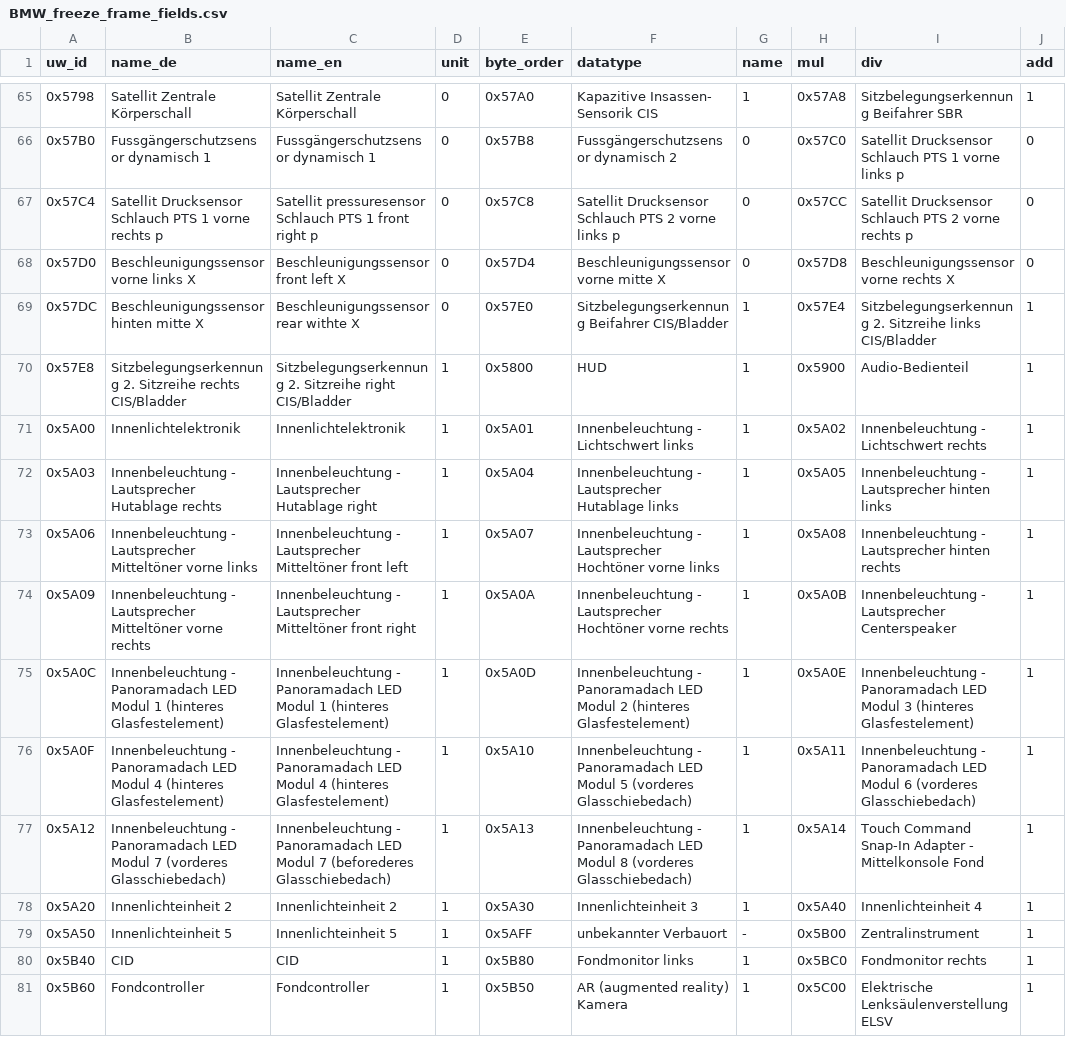
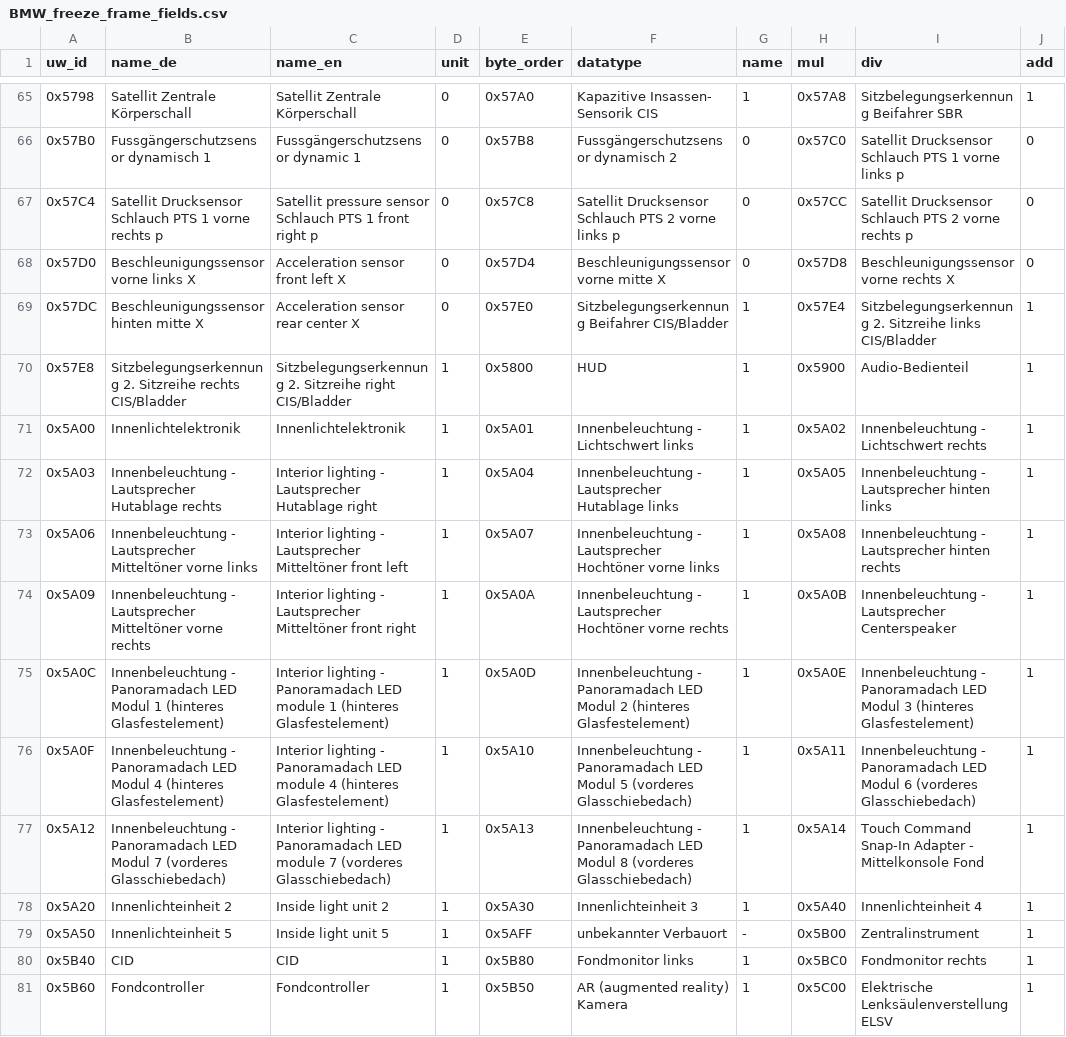
Before and after one commit to strulock/m550-analyzer, a CSV file: src/n63read/data/BMW_freeze_frame_fields.csv, drawn as a sheet; only a part is shown, gaps mark what is left out; the diff covers the shown part only.

```diff
--- a/src/n63read/data/BMW_freeze_frame_fields.csv
+++ b/src/n63read/data/BMW_freeze_frame_fields.csv
@@ -65,16 +65,16 @@
 0x5798,Satellit Zentrale Körperschall,Satellit Zentrale Körperschall,0,0x57A0,Kapazitive Insassen- Sensorik CIS,1,0x57A8,Sitzbelegungserkennung Beifahrer SBR,1
-0x57B0,Fussgängerschutzsensor dynamisch 1,Fussgängerschutzsensor dynamisch 1,0,0x57B8,Fussgängerschutzsensor dynamisch 2,0,0x57C0,Satellit Drucksensor Schlauch PTS 1 vorne links p,0
-0x57C4,Satellit Drucksensor Schlauch PTS 1 vorne rechts p,Satellit pressuresensor Schlauch PTS 1 front right p,0,0x57C8,Satellit Drucksensor Schlauch PTS 2 vorne links p,0,0x57CC,Satellit Drucksensor Schlauch PTS 2 vorne rechts p,0
-0x57D0,Beschleunigungssensor vorne links X,Beschleunigungssensor front left X,0,0x57D4,Beschleunigungssensor vorne mitte X,0,0x57D8,Beschleunigungssensor vorne rechts X,0
-0x57DC,Beschleunigungssensor hinten mitte X,Beschleunigungssensor rear withte X,0,0x57E0,Sitzbelegungserkennung Beifahrer CIS/Bladder,1,0x57E4,Sitzbelegungserkennung 2. Sitzreihe links CIS/Bladder,1
+0x57B0,Fussgängerschutzsensor dynamisch 1,Fussgängerschutzsensor dynamic 1,0,0x57B8,Fussgängerschutzsensor dynamisch 2,0,0x57C0,Satellit Drucksensor Schlauch PTS 1 vorne links p,0
+0x57C4,Satellit Drucksensor Schlauch PTS 1 vorne rechts p,Satellit pressure sensor Schlauch PTS 1 front right p,0,0x57C8,Satellit Drucksensor Schlauch PTS 2 vorne links p,0,0x57CC,Satellit Drucksensor Schlauch PTS 2 vorne rechts p,0
+0x57D0,Beschleunigungssensor vorne links X,Acceleration sensor front left X,0,0x57D4,Beschleunigungssensor vorne mitte X,0,0x57D8,Beschleunigungssensor vorne rechts X,0
+0x57DC,Beschleunigungssensor hinten mitte X,Acceleration sensor rear center X,0,0x57E0,Sitzbelegungserkennung Beifahrer CIS/Bladder,1,0x57E4,Sitzbelegungserkennung 2. Sitzreihe links CIS/Bladder,1
 0x57E8,Sitzbelegungserkennung 2. Sitzreihe rechts CIS/Bladder,Sitzbelegungserkennung 2. Sitzreihe right CIS/Bladder,1,0x5800,HUD,1,0x5900,Audio-Bedienteil,1
 0x5A00,Innenlichtelektronik,Innenlichtelektronik,1,0x5A01,Innenbeleuchtung - Lichtschwert links,1,0x5A02,Innenbeleuchtung - Lichtschwert rechts,1
-0x5A03,Innenbeleuchtung - Lautsprecher Hutablage rechts,Innenbeleuchtung - Lautsprecher Hutablage right,1,0x5A04,Innenbeleuchtung - Lautsprecher Hutablage links,1,0x5A05,Innenbeleuchtung - Lautsprecher hinten links,1
-0x5A06,Innenbeleuchtung - Lautsprecher Mitteltöner vorne links,Innenbeleuchtung - Lautsprecher Mitteltöner front left,1,0x5A07,Innenbeleuchtung - Lautsprecher Hochtöner vorne links,1,0x5A08,Innenbeleuchtung - Lautsprecher hinten rechts,1
-0x5A09,Innenbeleuchtung - Lautsprecher Mitteltöner vorne rechts,Innenbeleuchtung - Lautsprecher Mitteltöner front right,1,0x5A0A,Innenbeleuchtung - Lautsprecher Hochtöner vorne rechts,1,0x5A0B,Innenbeleuchtung - Lautsprecher Centerspeaker,1
-0x5A0C,Innenbeleuchtung - Panoramadach LED Modul 1 (hinteres Glasfestelement),Innenbeleuchtung - Panoramadach LED Modul 1 (hinteres Glasfestelement),1,0x5A0D,Innenbeleuchtung - Panoramadach LED Modul 2 (hinteres Glasfestelement),1,0x5A0E,Innenbeleuchtung - Panoramadach LED Modul 3 (hinteres Glasfestelement),1
-0x5A0F,Innenbeleuchtung - Panoramadach LED Modul 4 (hinteres Glasfestelement),Innenbeleuchtung - Panoramadach LED Modul 4 (hinteres Glasfestelement),1,0x5A10,Innenbeleuchtung - Panoramadach LED Modul 5 (vorderes Glasschiebedach),1,0x5A11,Innenbeleuchtung - Panoramadach LED Modul 6 (vorderes Glasschiebedach),1
-0x5A12,Innenbeleuchtung - Panoramadach LED Modul 7 (vorderes Glasschiebedach),Innenbeleuchtung - Panoramadach LED Modul 7 (beforederes Glasschiebedach),1,0x5A13,Innenbeleuchtung - Panoramadach LED Modul 8 (vorderes Glasschiebedach),1,0x5A14,Touch Command Snap-In Adapter - Mittelkonsole Fond,1
-0x5A20,Innenlichteinheit 2,Innenlichteinheit 2,1,0x5A30,Innenlichteinheit 3,1,0x5A40,Innenlichteinheit 4,1
-0x5A50,Innenlichteinheit 5,Innenlichteinheit 5,1,0x5AFF,unbekannter Verbauort,-,0x5B00,Zentralinstrument,1
+0x5A03,Innenbeleuchtung - Lautsprecher Hutablage rechts,Interior lighting - Lautsprecher Hutablage right,1,0x5A04,Innenbeleuchtung - Lautsprecher Hutablage links,1,0x5A05,Innenbeleuchtung - Lautsprecher hinten links,1
+0x5A06,Innenbeleuchtung - Lautsprecher Mitteltöner vorne links,Interior lighting - Lautsprecher Mitteltöner front left,1,0x5A07,Innenbeleuchtung - Lautsprecher Hochtöner vorne links,1,0x5A08,Innenbeleuchtung - Lautsprecher hinten rechts,1
+0x5A09,Innenbeleuchtung - Lautsprecher Mitteltöner vorne rechts,Interior lighting - Lautsprecher Mitteltöner front right,1,0x5A0A,Innenbeleuchtung - Lautsprecher Hochtöner vorne rechts,1,0x5A0B,Innenbeleuchtung - Lautsprecher Centerspeaker,1
+0x5A0C,Innenbeleuchtung - Panoramadach LED Modul 1 (hinteres Glasfestelement),Interior lighting - Panoramadach LED module 1 (hinteres Glasfestelement),1,0x5A0D,Innenbeleuchtung - Panoramadach LED Modul 2 (hinteres Glasfestelement),1,0x5A0E,Innenbeleuchtung - Panoramadach LED Modul 3 (hinteres Glasfestelement),1
+0x5A0F,Innenbeleuchtung - Panoramadach LED Modul 4 (hinteres Glasfestelement),Interior lighting - Panoramadach LED module 4 (hinteres Glasfestelement),1,0x5A10,Innenbeleuchtung - Panoramadach LED Modul 5 (vorderes Glasschiebedach),1,0x5A11,Innenbeleuchtung - Panoramadach LED Modul 6 (vorderes Glasschiebedach),1
+0x5A12,Innenbeleuchtung - Panoramadach LED Modul 7 (vorderes Glasschiebedach),Interior lighting - Panoramadach LED module 7 (vorderes Glasschiebedach),1,0x5A13,Innenbeleuchtung - Panoramadach LED Modul 8 (vorderes Glasschiebedach),1,0x5A14,Touch Command Snap-In Adapter - Mittelkonsole Fond,1
+0x5A20,Innenlichteinheit 2,Inside light unit 2,1,0x5A30,Innenlichteinheit 3,1,0x5A40,Innenlichteinheit 4,1
+0x5A50,Innenlichteinheit 5,Inside light unit 5,1,0x5AFF,unbekannter Verbauort,-,0x5B00,Zentralinstrument,1
 0x5B40,CID,CID,1,0x5B80,Fondmonitor links,1,0x5BC0,Fondmonitor rechts,1
```
Also changed, not shown: 117 edited cells elsewhere in this file, src/n63read/data/BMW_dtc_status_byte.csv, src/n63read/data/BMW_enum_tables.csv, 7 other files.
